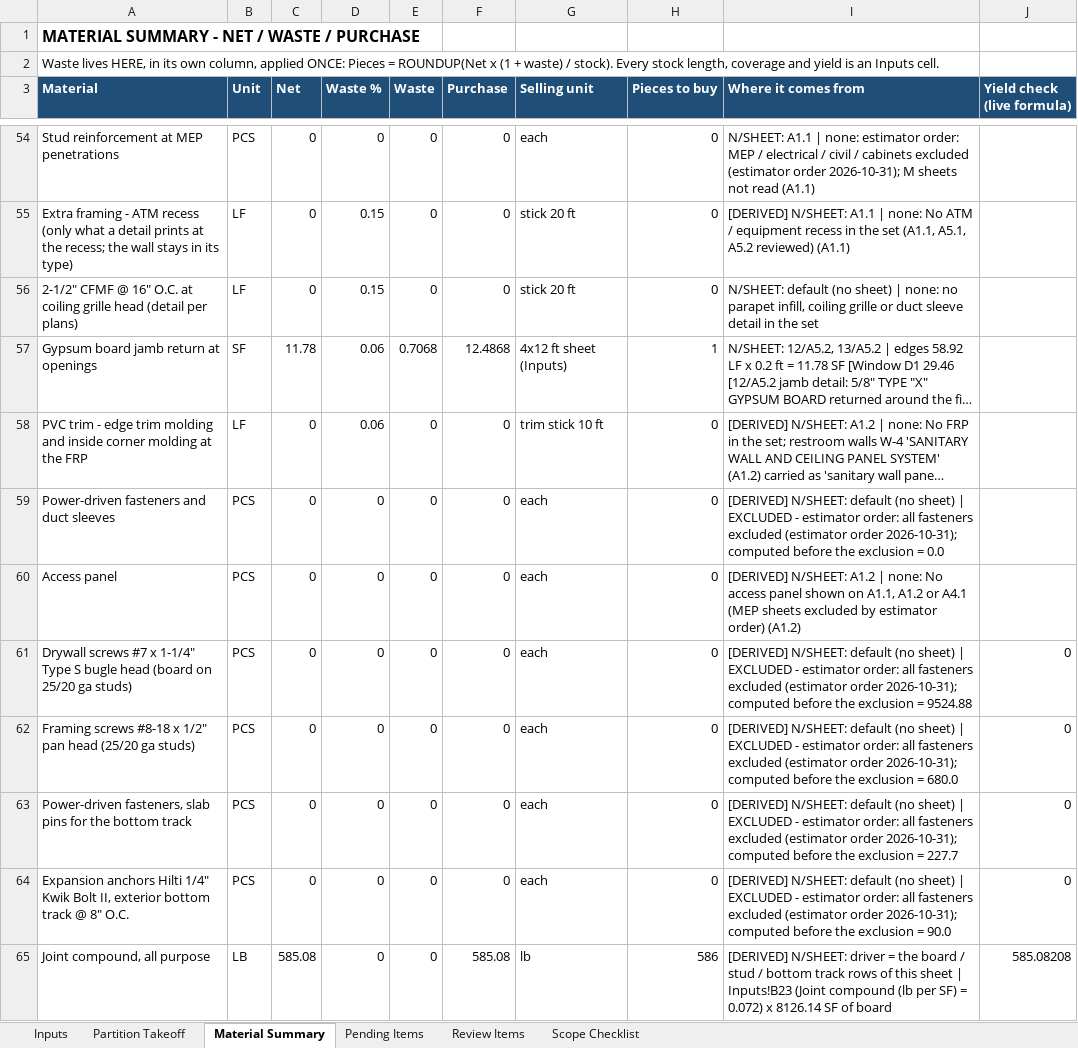
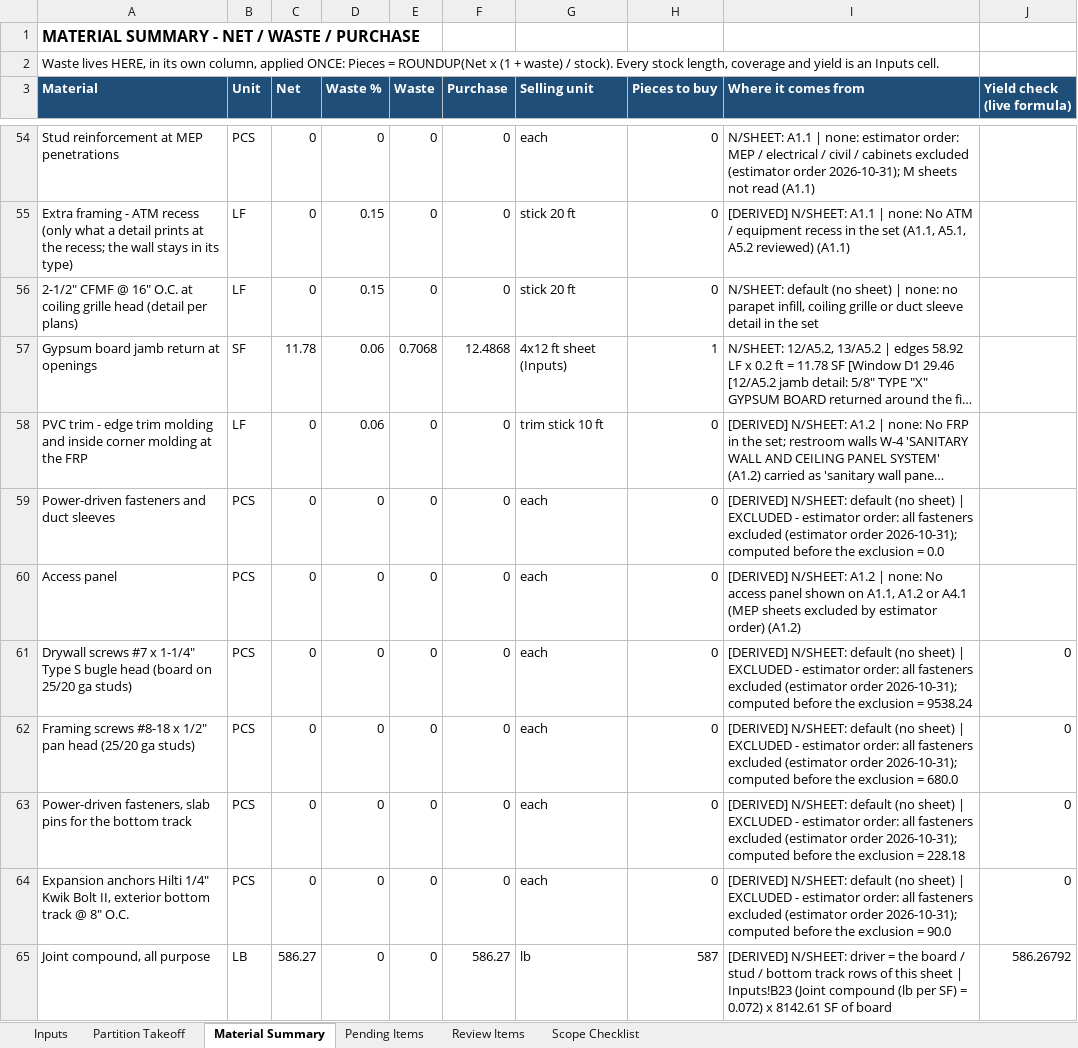
Before and after one commit to Jaicon18/Reading-Plans, an Excel workbook: cache_proyectos/oreilly_p2/FINAL_FOR_REVIEW_pasada2/OReilly_Evans_CO1_Takeoff_pasada2.xlsx, sheet Material Summary, drawn as a sheet; only a part is shown, gaps mark what is left out; long unchanged cells end in …; values as stored, in another font and other column widths than the file's, no borders; the diff covers the shown part only; the diff names each change by its address in the sheet, - before the commit and + after, or states it on an @@ line.

```diff
--- a/cache_proyectos/oreilly_p2/FINAL_FOR_REVIEW_pasada2/OReilly_Evans_CO1_Takeoff_pasada2.xlsx (sheet Material Summary)
+++ b/cache_proyectos/oreilly_p2/FINAL_FOR_REVIEW_pasada2/OReilly_Evans_CO1_Takeoff_pasada2.xlsx (sheet Material Summary)
-I61 (Where it comes from): …exclusion = 9524.88
+I61 (Where it comes from): …exclusion = 9538.24
-I63 (Where it comes from): …exclusion = 227.7
+I63 (Where it comes from): …exclusion = 228.18
-C65 (Net): 585.08
+C65 (Net): 586.27
-F65 (Purchase): 585.08
+F65 (Purchase): 586.27
-H65 (Pieces to buy): 586
+H65 (Pieces to buy): 587
-I65 (Where it comes from): …0.072) x 8126.14 SF of…
+I65 (Where it comes from): …0.072) x 8142.61 SF of…
-J65 (Yield check (live formula)): 585.08208
+J65 (Yield check (live formula)): 586.26792
```
Also changed, not shown: 2 added rows, 2 removed rows and 86 edited cells elsewhere in this sheet, sheet Scope Checklist, sheet Review Items, sheet Pending Items, sheet Partition Takeoff, formulas that keep their value, 11 other files.
